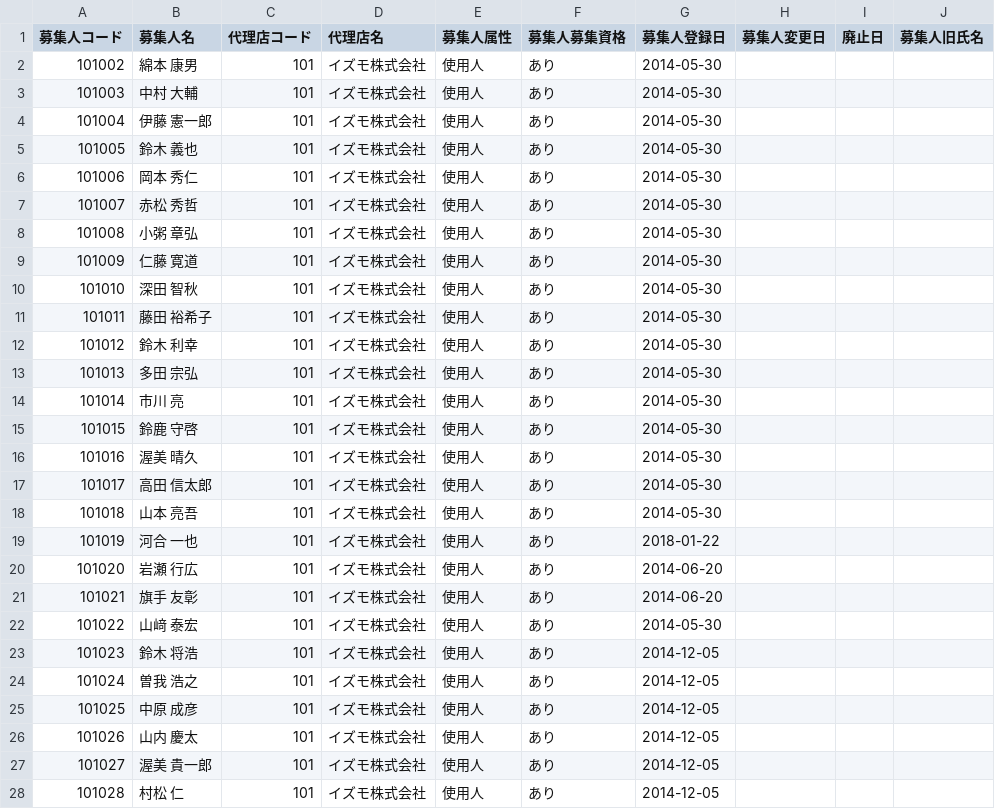
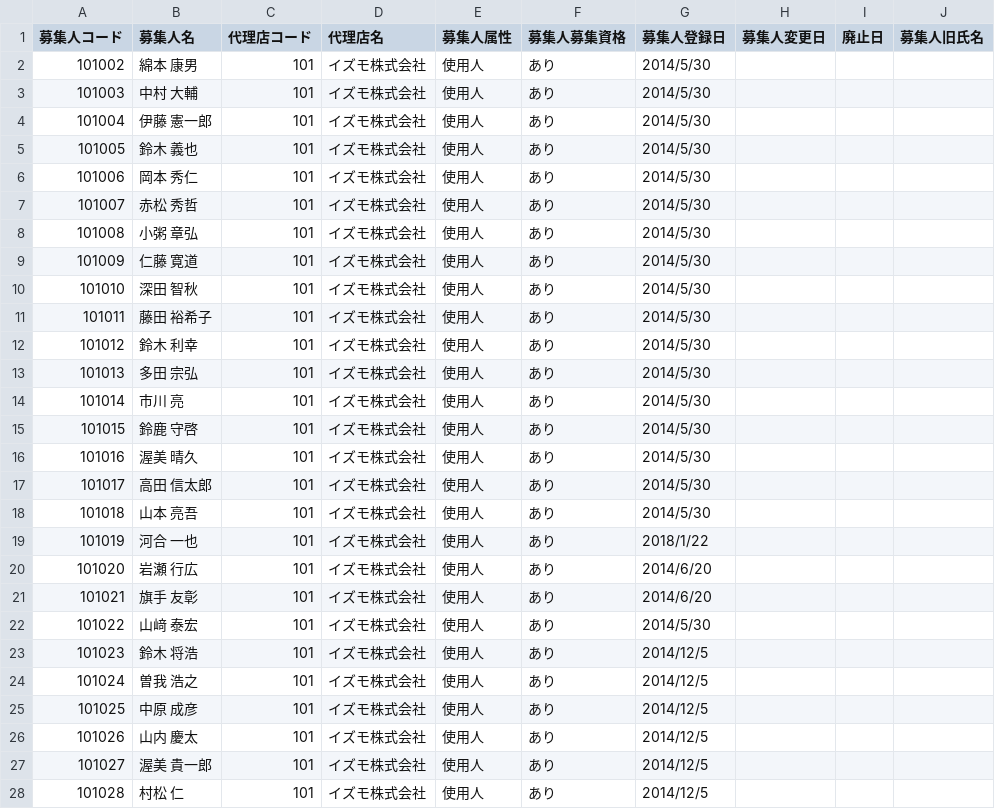
Before and after one commit to kizuna-ssi/sub, a CSV file: csv/data.csv, drawn as a sheet; only a part is shown; the diff covers the shown part only.

Commit message:
Add files via upload

```diff
--- a/csv/data.csv
+++ b/csv/data.csv
@@ -2,27 +2,27 @@
-"101002","綿本　康男","101","イズモ株式会社","使用人","あり","2014-05-30","","",""
-"101003","中村　大輔","101","イズモ株式会社","使用人","あり","2014-05-30","","",""
-"101004","伊藤　憲一郎","101","イズモ株式会社","使用人","あり","2014-05-30","","",""
-"101005","鈴木　義也","101","イズモ株式会社","使用人","あり","2014-05-30","","",""
-"101006","岡本　秀仁","101","イズモ株式会社","使用人","あり","2014-05-30","","",""
-"101007","赤松　秀哲","101","イズモ株式会社","使用人","あり","2014-05-30","","",""
-"101008","小粥　章弘","101","イズモ株式会社","使用人","あり","2014-05-30","","",""
-"101009","仁藤　寛道","101","イズモ株式会社","使用人","あり","2014-05-30","","",""
-"101010","深田　智秋","101","イズモ株式会社","使用人","あり","2014-05-30","","",""
-"101011","藤田　裕希子","101","イズモ株式会社","使用人","あり","2014-05-30","","",""
-"101012","鈴木　利幸","101","イズモ株式会社","使用人","あり","2014-05-30","","",""
-"101013","多田　宗弘","101","イズモ株式会社","使用人","あり","2014-05-30","","",""
-"101014","市川　亮","101","イズモ株式会社","使用人","あり","2014-05-30","","",""
-"101015","鈴鹿　守啓","101","イズモ株式会社","使用人","あり","2014-05-30","","",""
-"101016","渥美　晴久","101","イズモ株式会社","使用人","あり","2014-05-30","","",""
-"101017","高田　信太郎","101","イズモ株式会社","使用人","あり","2014-05-30","","",""
-"101018","山本　亮吾","101","イズモ株式会社","使用人","あり","2014-05-30","","",""
-"101019","河合　一也","101","イズモ株式会社","使用人","あり","2018-01-22","","",""
-"101020","岩瀬　行広","101","イズモ株式会社","使用人","あり","2014-06-20","","",""
-"101021","旗手　友彰","101","イズモ株式会社","使用人","あり","2014-06-20","","",""
-"101022","山﨑　泰宏","101","イズモ株式会社","使用人","あり","2014-05-30","","",""
-"101023","鈴木　将浩","101","イズモ株式会社","使用人","あり","2014-12-05","","",""
-"101024","曽我　浩之","101","イズモ株式会社","使用人","あり","2014-12-05","","",""
-"101025","中原　成彦","101","イズモ株式会社","使用人","あり","2014-12-05","","",""
-"101026","山内　慶太","101","イズモ株式会社","使用人","あり","2014-12-05","","",""
-"101027","渥美　貴一郎","101","イズモ株式会社","使用人","あり","2014-12-05","","",""
-"101028","村松　仁","101","イズモ株式会社","使用人","あり","2014-12-05","","",""
+101002,綿本　康男,101,イズモ株式会社,使用人,あり,2014/5/30,,,
+101003,中村　大輔,101,イズモ株式会社,使用人,あり,2014/5/30,,,
+101004,伊藤　憲一郎,101,イズモ株式会社,使用人,あり,2014/5/30,,,
+101005,鈴木　義也,101,イズモ株式会社,使用人,あり,2014/5/30,,,
+101006,岡本　秀仁,101,イズモ株式会社,使用人,あり,2014/5/30,,,
+101007,赤松　秀哲,101,イズモ株式会社,使用人,あり,2014/5/30,,,
+101008,小粥　章弘,101,イズモ株式会社,使用人,あり,2014/5/30,,,
+101009,仁藤　寛道,101,イズモ株式会社,使用人,あり,2014/5/30,,,
+101010,深田　智秋,101,イズモ株式会社,使用人,あり,2014/5/30,,,
+101011,藤田　裕希子,101,イズモ株式会社,使用人,あり,2014/5/30,,,
+101012,鈴木　利幸,101,イズモ株式会社,使用人,あり,2014/5/30,,,
+101013,多田　宗弘,101,イズモ株式会社,使用人,あり,2014/5/30,,,
+101014,市川　亮,101,イズモ株式会社,使用人,あり,2014/5/30,,,
+101015,鈴鹿　守啓,101,イズモ株式会社,使用人,あり,2014/5/30,,,
+101016,渥美　晴久,101,イズモ株式会社,使用人,あり,2014/5/30,,,
+101017,高田　信太郎,101,イズモ株式会社,使用人,あり,2014/5/30,,,
+101018,山本　亮吾,101,イズモ株式会社,使用人,あり,2014/5/30,,,
+101019,河合　一也,101,イズモ株式会社,使用人,あり,2018/1/22,,,
+101020,岩瀬　行広,101,イズモ株式会社,使用人,あり,2014/6/20,,,
+101021,旗手　友彰,101,イズモ株式会社,使用人,あり,2014/6/20,,,
+101022,山﨑　泰宏,101,イズモ株式会社,使用人,あり,2014/5/30,,,
+101023,鈴木　将浩,101,イズモ株式会社,使用人,あり,2014/12/5,,,
+101024,曽我　浩之,101,イズモ株式会社,使用人,あり,2014/12/5,,,
+101025,中原　成彦,101,イズモ株式会社,使用人,あり,2014/12/5,,,
+101026,山内　慶太,101,イズモ株式会社,使用人,あり,2014/12/5,,,
+101027,渥美　貴一郎,101,イズモ株式会社,使用人,あり,2014/12/5,,,
+101028,村松　仁,101,イズモ株式会社,使用人,あり,2014/12/5,,,
```
Also changed, not shown: 118 edited cells elsewhere in this file.
